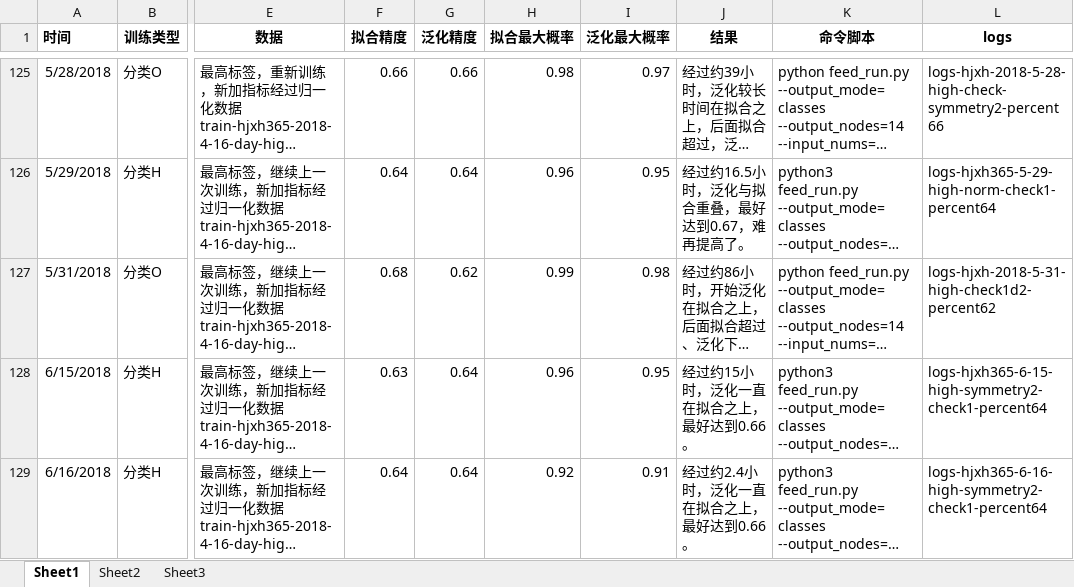
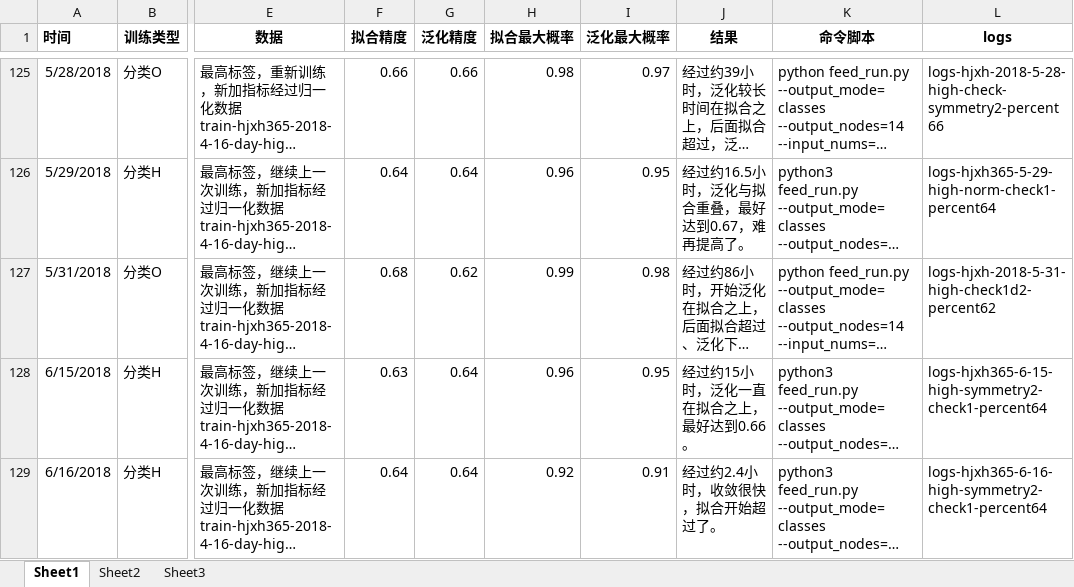
Before and after one commit to freebirdweij/MyGoldAnalyse, an Excel workbook: analyse/训练记录-autd.xlsx, sheet Sheet1, drawn as a sheet; only a part is shown, gaps mark what is left out; long unchanged cells end in …; values as stored, in another font and other column widths than the file's, no borders; the diff covers the shown part only; the diff names each change by its address in the sheet, - before the commit and + after, or states it on an @@ line.

Commit message:
Add new records.

```diff
--- a/analyse/训练记录-autd.xlsx (sheet Sheet1)
+++ b/analyse/训练记录-autd.xlsx (sheet Sheet1)
-J129 (结果): 经过约2.4小时，泛化一直在拟合之上，最好达到0.66。
+J129 (结果): 经过约2.4小时，收敛很快，拟合开始超过了。
```
Also changed, not shown: 1 added row elsewhere in this sheet.
